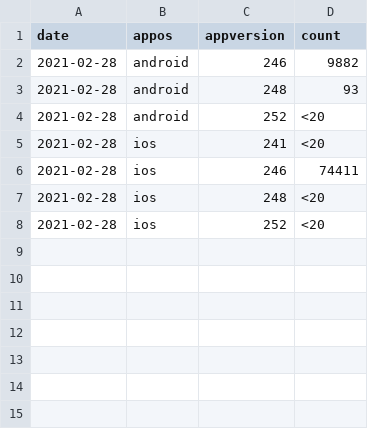
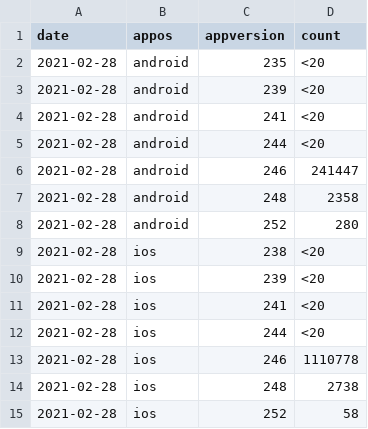
Before and after one commit to cds-snc/covid-alert-data, a CSV file: csv/monthly-mensuel/active_users_d.monthly-mensuel.csv, drawn as a sheet.

```diff
--- a/csv/monthly-mensuel/active_users_d.monthly-mensuel.csv
+++ b/csv/monthly-mensuel/active_users_d.monthly-mensuel.csv
@@ -1,8 +1,15 @@
 date,appos,appversion,count
-2021-02-28,android,246,9882
-2021-02-28,android,248,93
-2021-02-28,android,252,<20
+2021-02-28,android,235,<20
+2021-02-28,android,239,<20
+2021-02-28,android,241,<20
+2021-02-28,android,244,<20
+2021-02-28,android,246,241447
+2021-02-28,android,248,2358
+2021-02-28,android,252,280
+2021-02-28,ios,238,<20
+2021-02-28,ios,239,<20
 2021-02-28,ios,241,<20
-2021-02-28,ios,246,74411
-2021-02-28,ios,248,<20
-2021-02-28,ios,252,<20
+2021-02-28,ios,244,<20
+2021-02-28,ios,246,1110778
+2021-02-28,ios,248,2738
+2021-02-28,ios,252,58
```
Also changed, not shown: csv/daily-journalier/active_users_b.daily-journalier.csv, csv/daily-journalier/active_users_c.daily-journalier.csv, 54 other files.
